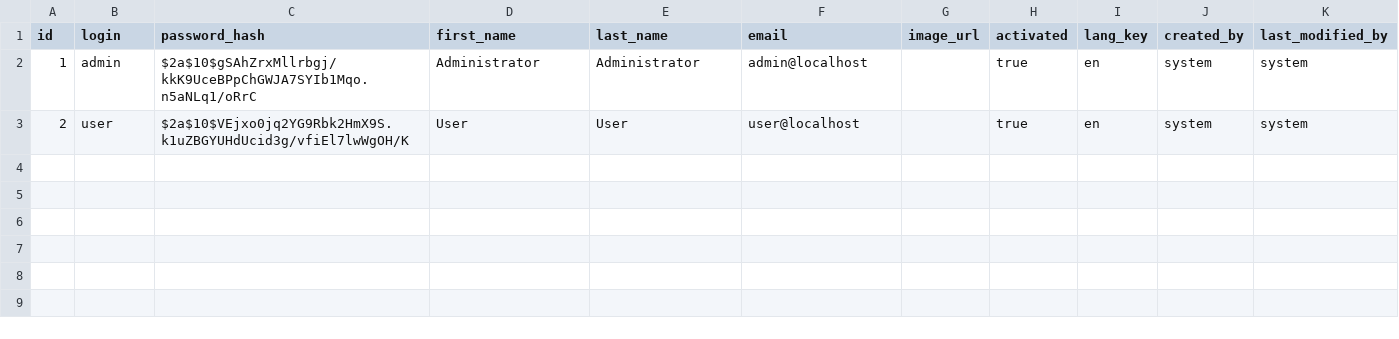
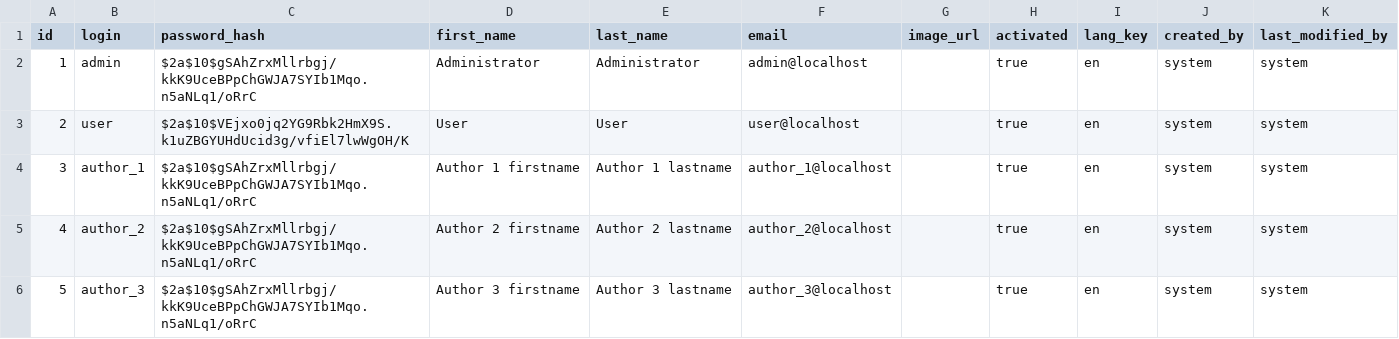
Before and after one commit to strBCL1/library-app, a CSV file: src/main/resources/config/liquibase/data/user.csv, drawn as a sheet; the diff names each change by its address in the sheet, - before the commit and + after, or states it on an @@ line.

Commit message:
Initialize fake data

```diff
--- a/src/main/resources/config/liquibase/data/user.csv
+++ b/src/main/resources/config/liquibase/data/user.csv
+row 4: 3 | author_1 | $2a$10$gSAhZrxMllrbgj/kkK9UceBPpChGWJA7SYIb1Mqo.n5aNLq1/oRrC | Author 1 firstname | Author 1 lastname | author_1@localhost |  | true | en | system | system
+row 5: 4 | author_2 | $2a$10$gSAhZrxMllrbgj/kkK9UceBPpChGWJA7SYIb1Mqo.n5aNLq1/oRrC | Author 2 firstname | Author 2 lastname | author_2@localhost |  | true | en | system | system
+row 6: 5 | author_3 | $2a$10$gSAhZrxMllrbgj/kkK9UceBPpChGWJA7SYIb1Mqo.n5aNLq1/oRrC | Author 3 firstname | Author 3 lastname | author_3@localhost |  | true | en | system | system
```
Also changed, not shown: src/main/resources/config/liquibase/fake-data/book.csv, 12 other files.
